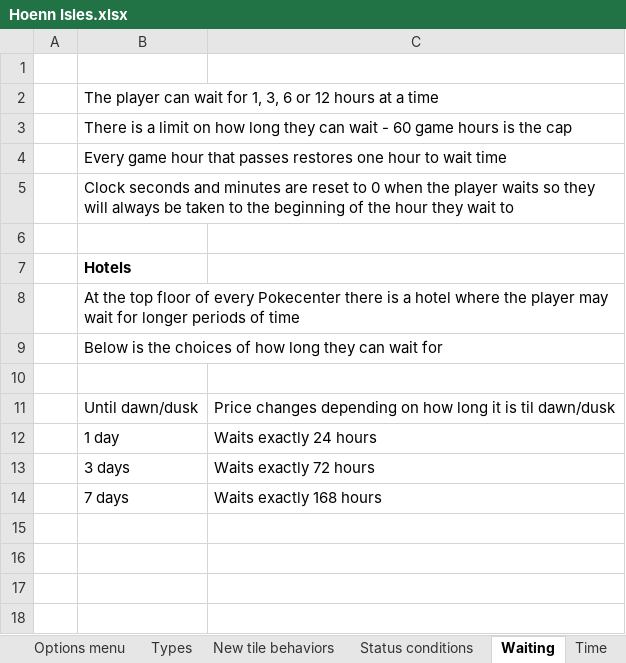
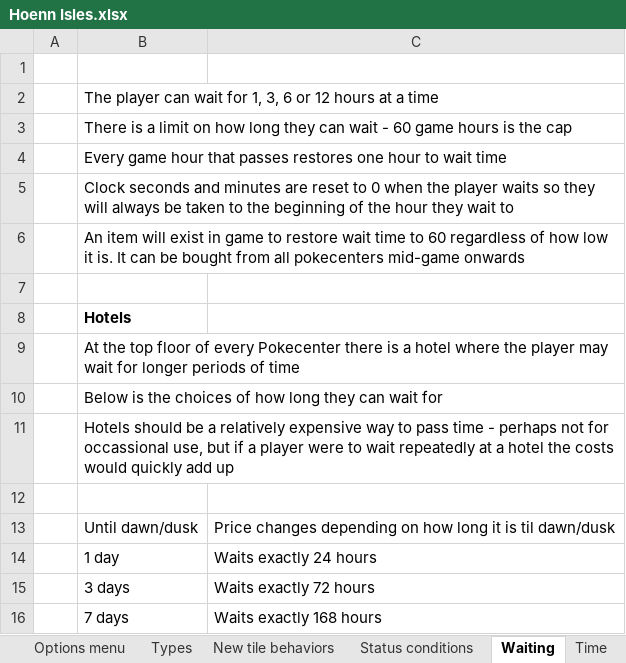
Before and after one commit to itskobold/pokeruby, an Excel workbook: hoenn isles/Hoenn Isles.xlsx, sheet Waiting, drawn as a sheet; values as stored, in another font and other column widths than the file's, no borders; the diff names each change by its address in the sheet, - before the commit and + after, or states it on an @@ line.

```diff
--- a/hoenn isles/Hoenn Isles.xlsx (sheet Waiting)
+++ b/hoenn isles/Hoenn Isles.xlsx (sheet Waiting)
+row 6:  | An item will exist in game to restore wait time to 60 regardless of how low it is. It can be bought from all pokecenters mid-game onwards
+row 11:  | Hotels should be a relatively expensive way to pass time - perhaps not for occassional use, but if a player were to wait repeatedly at a hotel the costs would quickly add up
```
Also changed, not shown: 1 other file.
